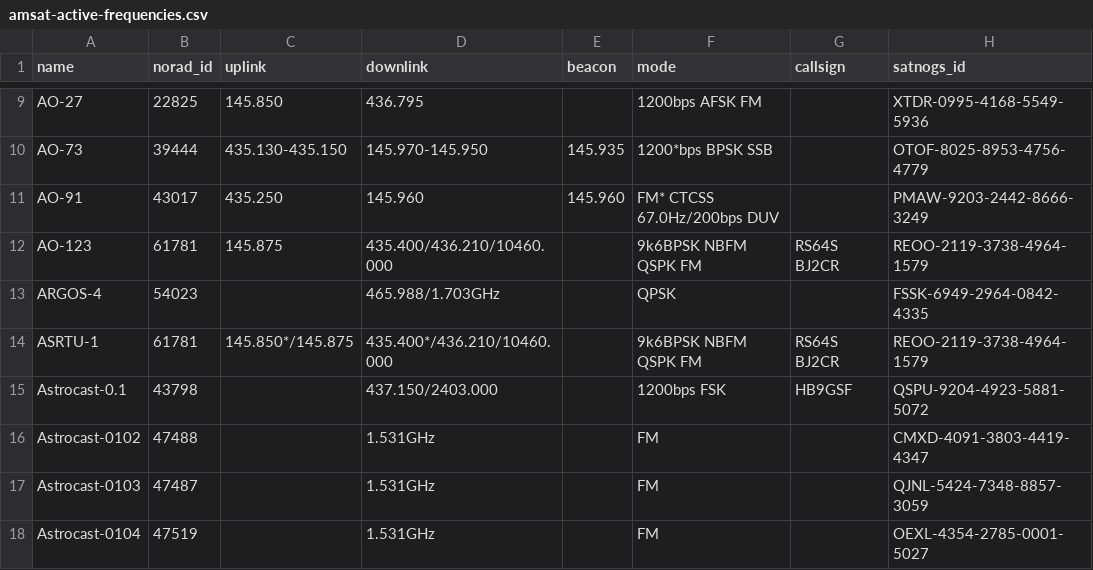
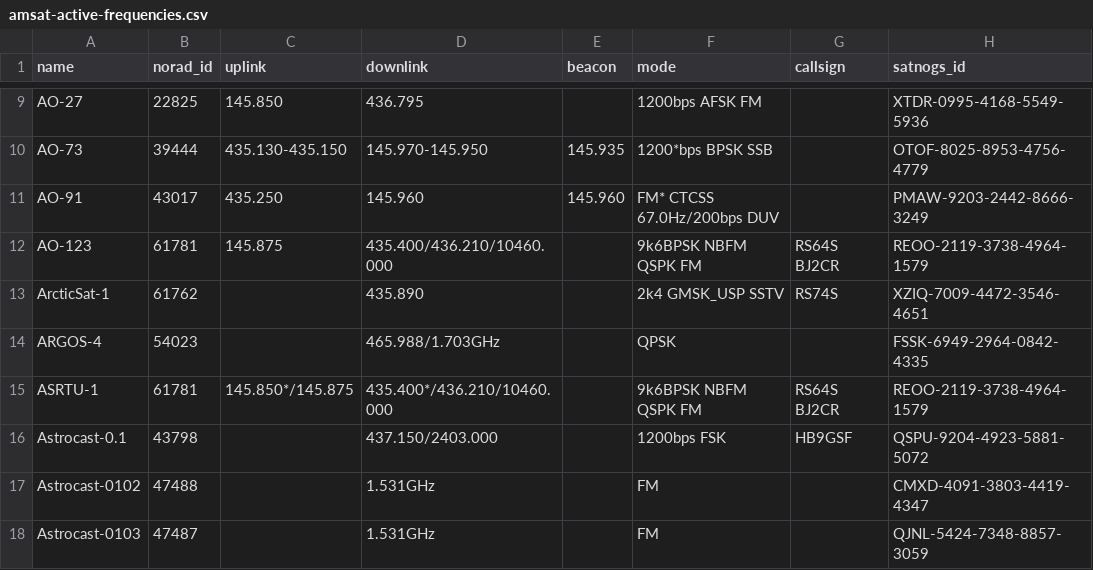
Before and after one commit to muzihuaner/amateur-satellite-database, a CSV file: data/amsat-active-frequencies.csv, drawn as a sheet; only a part is shown, gaps mark what is left out; the shorter side is filled out with more unchanged rows; the diff names each change by its address in the sheet, - before the commit and + after, or states it on an @@ line.

```diff
--- a/data/amsat-active-frequencies.csv
+++ b/data/amsat-active-frequencies.csv
+row 13: ArcticSat-1 | 61762 |  | 435.890 |  | 2k4 GMSK_USP SSTV | RS74S | XZIQ-7009-4472-3546-4651
```
Also changed, not shown: data/amsat-all-frequencies.csv, 2 other files.
